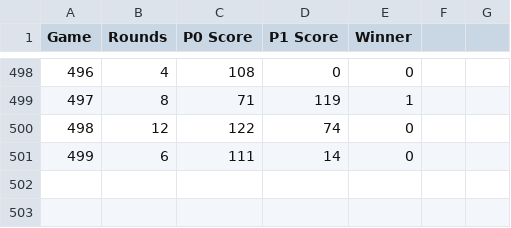
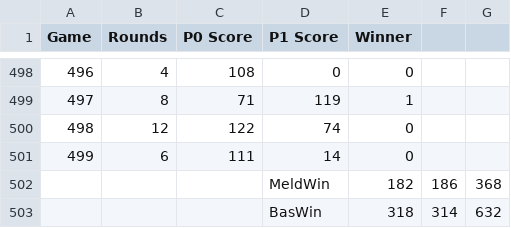
Before and after one commit to Project2-1Group4/GinRummy, a CSV file: ResultsToAnalyze/basicVSMeldBuilding/basicGreedyTestvsmeldBuilding_IntraGame.csv, drawn as a sheet; only a part is shown, gaps mark what is left out; the diff names each change by its address in the sheet, - before the commit and + after, or states it on an @@ line.

Commit message:
RolloutsPerNode results

```diff
--- a/ResultsToAnalyze/basicVSMeldBuilding/basicGreedyTestvsmeldBuilding_IntraGame.csv
+++ b/ResultsToAnalyze/basicVSMeldBuilding/basicGreedyTestvsmeldBuilding_IntraGame.csv
+row 502:  |  |  | MeldWin | 182 | 186 | 368
+row 503:  |  |  | BasWin | 318 | 314 | 632
```
Also changed, not shown: ResultsToAnalyze/basicVSMeldBuilding/meldBuildingvsbasicGreedyTest_IntraGame.csv, 30 other files.
